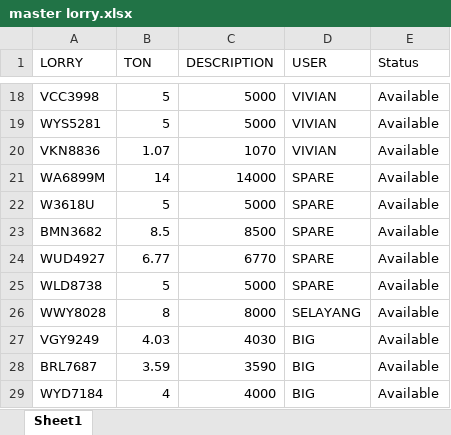
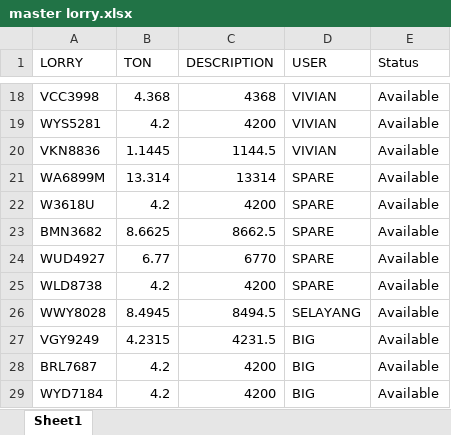
Before and after one commit to AlisonOoi123/DO_bot, an Excel workbook: data/master lorry.xlsx, sheet Sheet1, drawn as a sheet; only a part is shown, gaps mark what is left out; values as stored, in another font and other column widths than the file's, no cell formats; the diff covers the shown part only; the diff names each change by its address in the sheet, - before the commit and + after, or states it on an @@ line.

```diff
--- a/data/master lorry.xlsx (sheet Sheet1)
+++ b/data/master lorry.xlsx (sheet Sheet1)
-B18 (TON): 5
+B18 (TON): 4.368
-C18 (DESCRIPTION): 5000
+C18 (DESCRIPTION): 4368
-B19 (TON): 5
+B19 (TON): 4.2
-C19 (DESCRIPTION): 5000
+C19 (DESCRIPTION): 4200
-B20 (TON): 1.07
+B20 (TON): 1.1445
-C20 (DESCRIPTION): 1070
+C20 (DESCRIPTION): 1144.5
-B21 (TON): 14
+B21 (TON): 13.314
-C21 (DESCRIPTION): 14000
+C21 (DESCRIPTION): 13314
-B22 (TON): 5
+B22 (TON): 4.2
-C22 (DESCRIPTION): 5000
+C22 (DESCRIPTION): 4200
-B23 (TON): 8.5
+B23 (TON): 8.6625
-C23 (DESCRIPTION): 8500
+C23 (DESCRIPTION): 8662.5
-B25 (TON): 5
+B25 (TON): 4.2
-C25 (DESCRIPTION): 5000
+C25 (DESCRIPTION): 4200
-B26 (TON): 8
+B26 (TON): 8.4945
-C26 (DESCRIPTION): 8000
+C26 (DESCRIPTION): 8494.5
-B27 (TON): 4.03
+B27 (TON): 4.2315
-C27 (DESCRIPTION): 4030
+C27 (DESCRIPTION): 4231.5
-B28 (TON): 3.59
+B28 (TON): 4.2
-C28 (DESCRIPTION): 3590
+C28 (DESCRIPTION): 4200
-B29 (TON): 4
+B29 (TON): 4.2
-C29 (DESCRIPTION): 4000
+C29 (DESCRIPTION): 4200
```
Also changed, not shown: 32 edited cells elsewhere in this sheet, cell formats, formulas that keep their value, data/route_codes.xlsx, data/routecode.xlsx, 5 other files.
